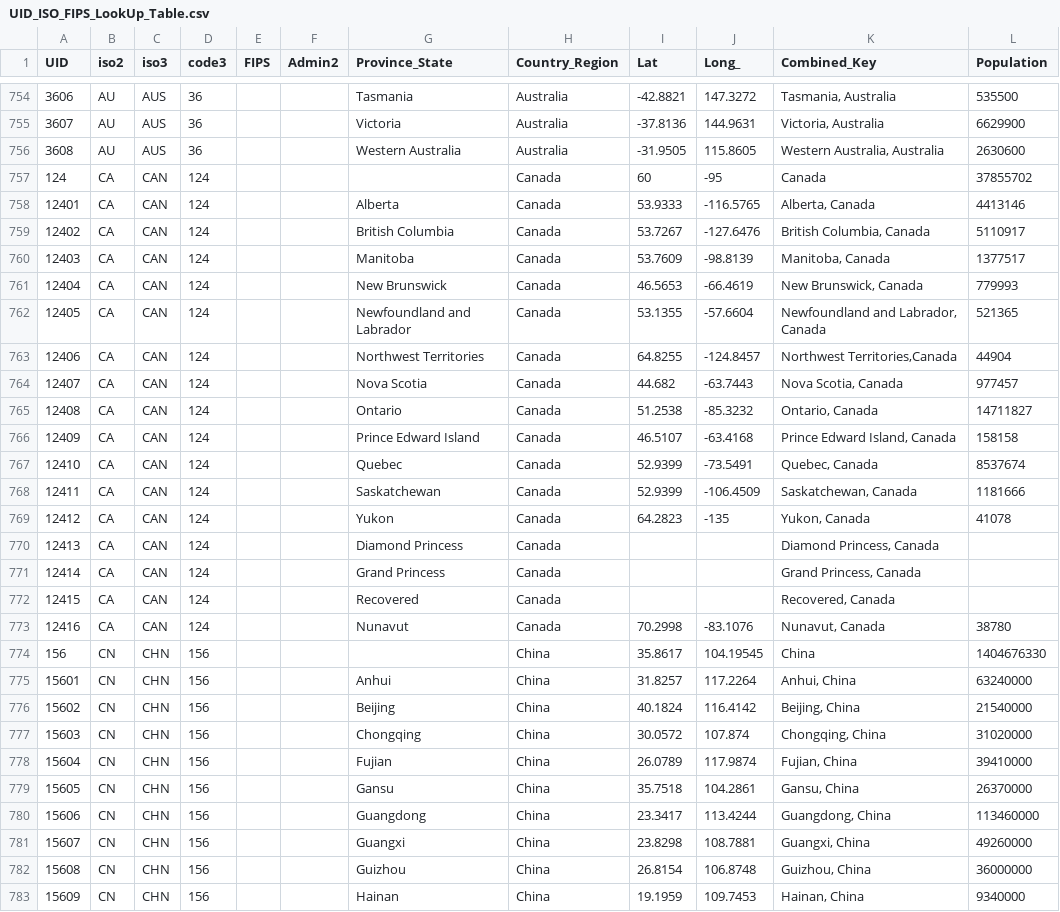
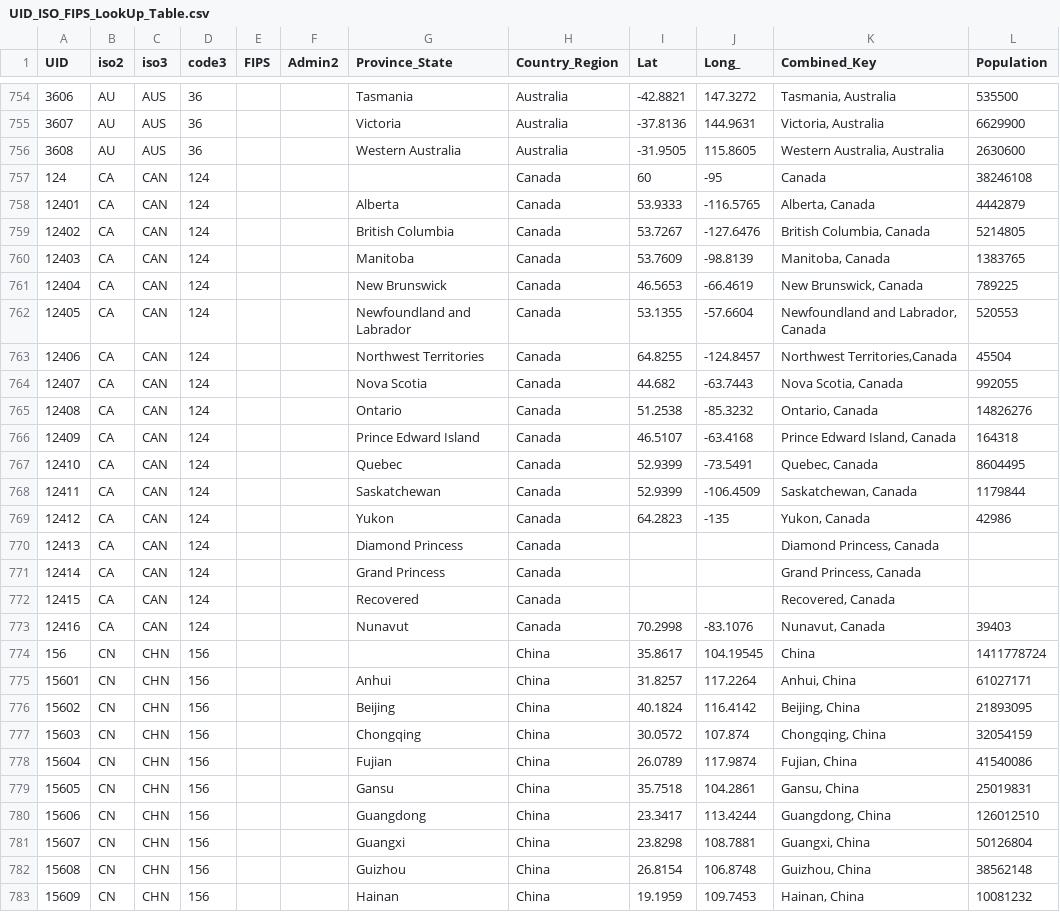
Before and after one commit to truedichotomy/covid19, a CSV file: UID_ISO_FIPS_LookUp_Table.csv, drawn as a sheet; only a part is shown, gaps mark what is left out; the diff covers the shown part only.

```diff
--- a/UID_ISO_FIPS_LookUp_Table.csv
+++ b/UID_ISO_FIPS_LookUp_Table.csv
@@ -756,15 +756,15 @@ UID,iso2,iso3,code3,FIPS,Admin2,Province_State,Country_Region,Lat,Long_,Combined
 3608,AU,AUS,36,,,Western Australia,Australia,-31.9505,115.8605,"Western Australia, Australia",2630600
-124,CA,CAN,124,,,,Canada,60,-95,Canada,37855702
-12401,CA,CAN,124,,,Alberta,Canada,53.9333,-116.5765,"Alberta, Canada",4413146
-12402,CA,CAN,124,,,British Columbia,Canada,53.7267,-127.6476,"British Columbia, Canada",5110917
-12403,CA,CAN,124,,,Manitoba,Canada,53.7609,-98.8139,"Manitoba, Canada",1377517
-12404,CA,CAN,124,,,New Brunswick,Canada,46.5653,-66.4619,"New Brunswick, Canada",779993
-12405,CA,CAN,124,,,Newfoundland and Labrador,Canada,53.1355,-57.6604,"Newfoundland and Labrador, Canada",521365
-12406,CA,CAN,124,,,Northwest Territories,Canada,64.8255,-124.8457,"Northwest Territories,Canada",44904
-12407,CA,CAN,124,,,Nova Scotia,Canada,44.682,-63.7443,"Nova Scotia, Canada",977457
-12408,CA,CAN,124,,,Ontario,Canada,51.2538,-85.3232,"Ontario, Canada",14711827
-12409,CA,CAN,124,,,Prince Edward Island,Canada,46.5107,-63.4168,"Prince Edward Island, Canada",158158
-12410,CA,CAN,124,,,Quebec,Canada,52.9399,-73.5491,"Quebec, Canada",8537674
-12411,CA,CAN,124,,,Saskatchewan,Canada,52.9399,-106.4509,"Saskatchewan, Canada",1181666
-12412,CA,CAN,124,,,Yukon,Canada,64.2823,-135,"Yukon, Canada",41078
+124,CA,CAN,124,,,,Canada,60,-95,Canada,38246108
+12401,CA,CAN,124,,,Alberta,Canada,53.9333,-116.5765,"Alberta, Canada",4442879
+12402,CA,CAN,124,,,British Columbia,Canada,53.7267,-127.6476,"British Columbia, Canada",5214805
+12403,CA,CAN,124,,,Manitoba,Canada,53.7609,-98.8139,"Manitoba, Canada",1383765
+12404,CA,CAN,124,,,New Brunswick,Canada,46.5653,-66.4619,"New Brunswick, Canada",789225
+12405,CA,CAN,124,,,Newfoundland and Labrador,Canada,53.1355,-57.6604,"Newfoundland and Labrador, Canada",520553
+12406,CA,CAN,124,,,Northwest Territories,Canada,64.8255,-124.8457,"Northwest Territories,Canada",45504
+12407,CA,CAN,124,,,Nova Scotia,Canada,44.682,-63.7443,"Nova Scotia, Canada",992055
+12408,CA,CAN,124,,,Ontario,Canada,51.2538,-85.3232,"Ontario, Canada",14826276
+12409,CA,CAN,124,,,Prince Edward Island,Canada,46.5107,-63.4168,"Prince Edward Island, Canada",164318
+12410,CA,CAN,124,,,Quebec,Canada,52.9399,-73.5491,"Quebec, Canada",8604495
+12411,CA,CAN,124,,,Saskatchewan,Canada,52.9399,-106.4509,"Saskatchewan, Canada",1179844
+12412,CA,CAN,124,,,Yukon,Canada,64.2823,-135,"Yukon, Canada",42986
 12413,CA,CAN,124,,,Diamond Princess,Canada,,,"Diamond Princess, Canada",
@@ -772,12 +772,12 @@ UID,iso2,iso3,code3,FIPS,Admin2,Province_State,Country_Region,Lat,Long_,Combined
 12415,CA,CAN,124,,,Recovered,Canada,,,"Recovered, Canada",
-12416,CA,CAN,124,,,Nunavut,Canada,70.2998,-83.1076,"Nunavut, Canada",38780
-156,CN,CHN,156,,,,China,35.8617,104.19545,China,1404676330
-15601,CN,CHN,156,,,Anhui,China,31.8257,117.2264,"Anhui, China",63240000
-15602,CN,CHN,156,,,Beijing,China,40.1824,116.4142,"Beijing, China",21540000
-15603,CN,CHN,156,,,Chongqing,China,30.0572,107.874,"Chongqing, China",31020000
-15604,CN,CHN,156,,,Fujian,China,26.0789,117.9874,"Fujian, China",39410000
-15605,CN,CHN,156,,,Gansu,China,35.7518,104.2861,"Gansu, China",26370000
-15606,CN,CHN,156,,,Guangdong,China,23.3417,113.4244,"Guangdong, China",113460000
-15607,CN,CHN,156,,,Guangxi,China,23.8298,108.7881,"Guangxi, China",49260000
-15608,CN,CHN,156,,,Guizhou,China,26.8154,106.8748,"Guizhou, China",36000000
-15609,CN,CHN,156,,,Hainan,China,19.1959,109.7453,"Hainan, China",9340000
+12416,CA,CAN,124,,,Nunavut,Canada,70.2998,-83.1076,"Nunavut, Canada",39403
+156,CN,CHN,156,,,,China,35.8617,104.19545,China,1411778724
+15601,CN,CHN,156,,,Anhui,China,31.8257,117.2264,"Anhui, China",61027171
+15602,CN,CHN,156,,,Beijing,China,40.1824,116.4142,"Beijing, China",21893095
+15603,CN,CHN,156,,,Chongqing,China,30.0572,107.874,"Chongqing, China",32054159
+15604,CN,CHN,156,,,Fujian,China,26.0789,117.9874,"Fujian, China",41540086
+15605,CN,CHN,156,,,Gansu,China,35.7518,104.2861,"Gansu, China",25019831
+15606,CN,CHN,156,,,Guangdong,China,23.3417,113.4244,"Guangdong, China",126012510
+15607,CN,CHN,156,,,Guangxi,China,23.8298,108.7881,"Guangxi, China",50126804
+15608,CN,CHN,156,,,Guizhou,China,26.8154,106.8748,"Guizhou, China",38562148
+15609,CN,CHN,156,,,Hainan,China,19.1959,109.7453,"Hainan, China",10081232
```
Also changed, not shown: 53 edited cells elsewhere in this file, covid19_death_global.csv, covid19_recovered_global.csv, 2 other files.
